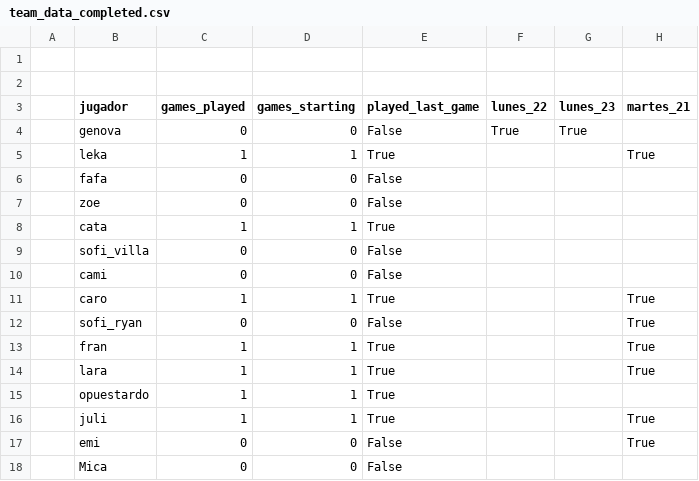
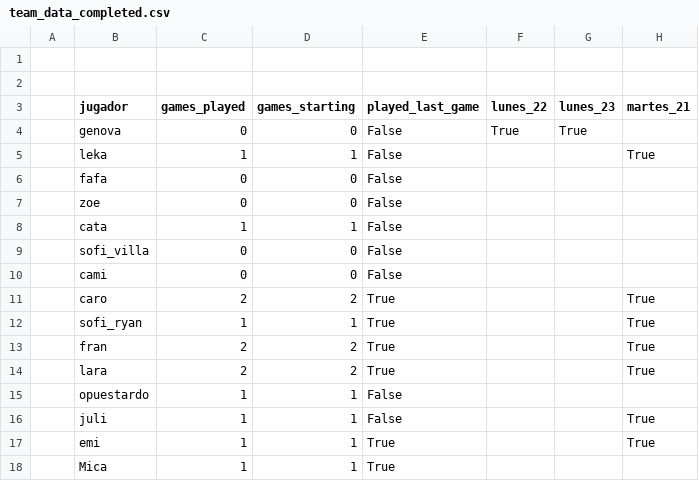
Before and after one commit to julianBogado1/migajeros-tiva-2026, a CSV file: public/team_data_completed.csv, drawn as a sheet; only a part is shown; the diff names each change by its address in the sheet, - before the commit and + after, or states it on an @@ line.

```diff
--- a/public/team_data_completed.csv
+++ b/public/team_data_completed.csv
-E5 (played_last_game): True
+E5 (played_last_game): False
-E8 (played_last_game): True
+E8 (played_last_game): False
-C11 (games_played): 1
+C11 (games_played): 2
-D11 (games_starting): 1
+D11 (games_starting): 2
-C12 (games_played): 0
+C12 (games_played): 1
-D12 (games_starting): 0
+D12 (games_starting): 1
-E12 (played_last_game): False
+E12 (played_last_game): True
-C13:C14 (games_played): 1
+C13:C14 (games_played): 2
-D13:D14 (games_starting): 1
+D13:D14 (games_starting): 2
-E15:E16 (played_last_game): True
+E15:E16 (played_last_game): False
-C17:C18 (games_played): 0
+C17:C18 (games_played): 1
-D17:D18 (games_starting): 0
+D17:D18 (games_starting): 1
-E17:E18 (played_last_game): False
+E17:E18 (played_last_game): True
```
Also changed, not shown: 3 other files.
